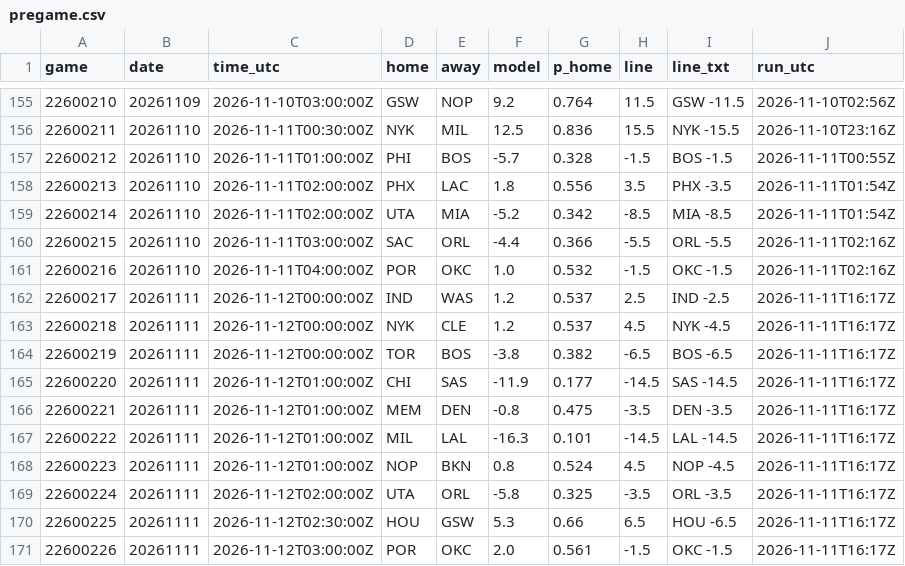
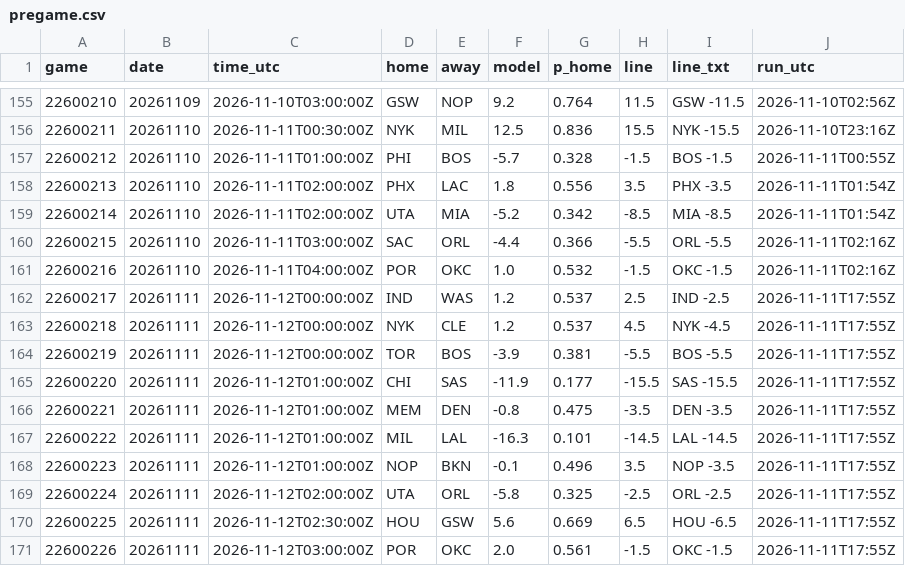
Before and after one commit to jvector26/JIMBO, a CSV file: live/2026/pregame.csv, drawn as a sheet; only a part is shown, gaps mark what is left out.

```diff
--- a/live/2026/pregame.csv
+++ b/live/2026/pregame.csv
@@ -161,11 +161,11 @@ game,date,time_utc,home,away,model,p_home,line,line_txt,run_utc
 22600216,20261110,2026-11-11T04:00:00Z,POR,OKC,1.0,0.532,-1.5,OKC -1.5,2026-11-11T02:16Z
-22600217,20261111,2026-11-12T00:00:00Z,IND,WAS,1.2,0.537,2.5,IND -2.5,2026-11-11T16:17Z
-22600218,20261111,2026-11-12T00:00:00Z,NYK,CLE,1.2,0.537,4.5,NYK -4.5,2026-11-11T16:17Z
-22600219,20261111,2026-11-12T00:00:00Z,TOR,BOS,-3.8,0.382,-6.5,BOS -6.5,2026-11-11T16:17Z
-22600220,20261111,2026-11-12T01:00:00Z,CHI,SAS,-11.9,0.177,-14.5,SAS -14.5,2026-11-11T16:17Z
-22600221,20261111,2026-11-12T01:00:00Z,MEM,DEN,-0.8,0.475,-3.5,DEN -3.5,2026-11-11T16:17Z
-22600222,20261111,2026-11-12T01:00:00Z,MIL,LAL,-16.3,0.101,-14.5,LAL -14.5,2026-11-11T16:17Z
-22600223,20261111,2026-11-12T01:00:00Z,NOP,BKN,0.8,0.524,4.5,NOP -4.5,2026-11-11T16:17Z
-22600224,20261111,2026-11-12T02:00:00Z,UTA,ORL,-5.8,0.325,-3.5,ORL -3.5,2026-11-11T16:17Z
-22600225,20261111,2026-11-12T02:30:00Z,HOU,GSW,5.3,0.66,6.5,HOU -6.5,2026-11-11T16:17Z
-22600226,20261111,2026-11-12T03:00:00Z,POR,OKC,2.0,0.561,-1.5,OKC -1.5,2026-11-11T16:17Z
+22600217,20261111,2026-11-12T00:00:00Z,IND,WAS,1.2,0.537,2.5,IND -2.5,2026-11-11T17:55Z
+22600218,20261111,2026-11-12T00:00:00Z,NYK,CLE,1.2,0.537,4.5,NYK -4.5,2026-11-11T17:55Z
+22600219,20261111,2026-11-12T00:00:00Z,TOR,BOS,-3.9,0.381,-5.5,BOS -5.5,2026-11-11T17:55Z
+22600220,20261111,2026-11-12T01:00:00Z,CHI,SAS,-11.9,0.177,-15.5,SAS -15.5,2026-11-11T17:55Z
+22600221,20261111,2026-11-12T01:00:00Z,MEM,DEN,-0.8,0.475,-3.5,DEN -3.5,2026-11-11T17:55Z
+22600222,20261111,2026-11-12T01:00:00Z,MIL,LAL,-16.3,0.101,-14.5,LAL -14.5,2026-11-11T17:55Z
+22600223,20261111,2026-11-12T01:00:00Z,NOP,BKN,-0.1,0.496,3.5,NOP -3.5,2026-11-11T17:55Z
+22600224,20261111,2026-11-12T02:00:00Z,UTA,ORL,-5.8,0.325,-2.5,ORL -2.5,2026-11-11T17:55Z
+22600225,20261111,2026-11-12T02:30:00Z,HOU,GSW,5.6,0.669,6.5,HOU -6.5,2026-11-11T17:55Z
+22600226,20261111,2026-11-12T03:00:00Z,POR,OKC,2.0,0.561,-1.5,OKC -1.5,2026-11-11T17:55Z
```
Also changed, not shown: live/2026/injuries.csv, live/2026/odds/20261111.csv, 3 other files.
